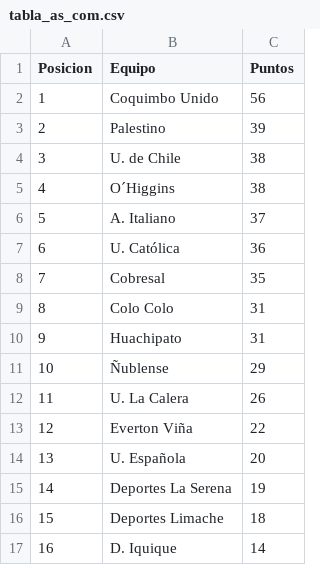
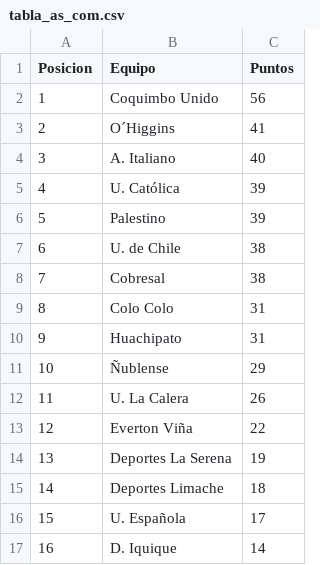
Before and after one commit to Duend3Manu/Botillero_Xiaomi, a CSV file: tabla_as_com.csv, drawn as a sheet; removed rows and columns are numbered as before the commit, all else as after; the diff names each change by its address in the sheet, - before the commit and + after, or states it on an @@ line.

```diff
--- a/tabla_as_com.csv
+++ b/tabla_as_com.csv
+row 3: 2 | O´Higgins | 41
+row 4: 3 | A. Italiano | 40
+row 5: 4 | U. Católica | 39
@@ column A (Posicion) renumbered between rows 6 and 15 @@
-row 5: 4 | O´Higgins | 38
-row 6: 5 | A. Italiano | 37
-row 7: 6 | U. Católica | 36
-C8 (Puntos): 35
+C8 (Puntos): 38
-row 14: 13 | U. Española | 20
+row 16: 15 | U. Española | 17
```
Also changed, not shown: 25 other files.
